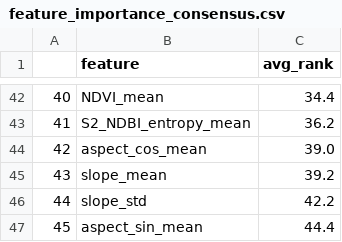
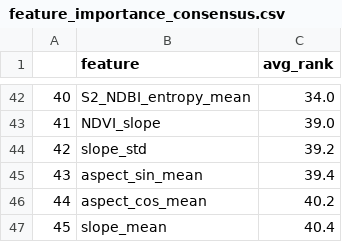
Before and after one commit to jxlianbr/thesis-shrinkin-villages, a CSV file: classification/outputs_aza/tables/feature_importance_consensus.csv, drawn as a sheet; only a part is shown, gaps mark what is left out; the diff covers the shown part only.

```diff
--- a/classification/outputs_aza/tables/feature_importance_consensus.csv
+++ b/classification/outputs_aza/tables/feature_importance_consensus.csv
@@ -42,6 +42,6 @@
-40,NDVI_mean,34.4
-41,S2_NDBI_entropy_mean,36.2
-42,aspect_cos_mean,39.0
-43,slope_mean,39.2
-44,slope_std,42.2
-45,aspect_sin_mean,44.4
+40,S2_NDBI_entropy_mean,34.0
+41,NDVI_slope,39.0
+42,slope_std,39.2
+43,aspect_sin_mean,39.4
+44,aspect_cos_mean,40.2
+45,slope_mean,40.4
```
Also changed, not shown: 65 edited cells elsewhere in this file, 28 other files.
